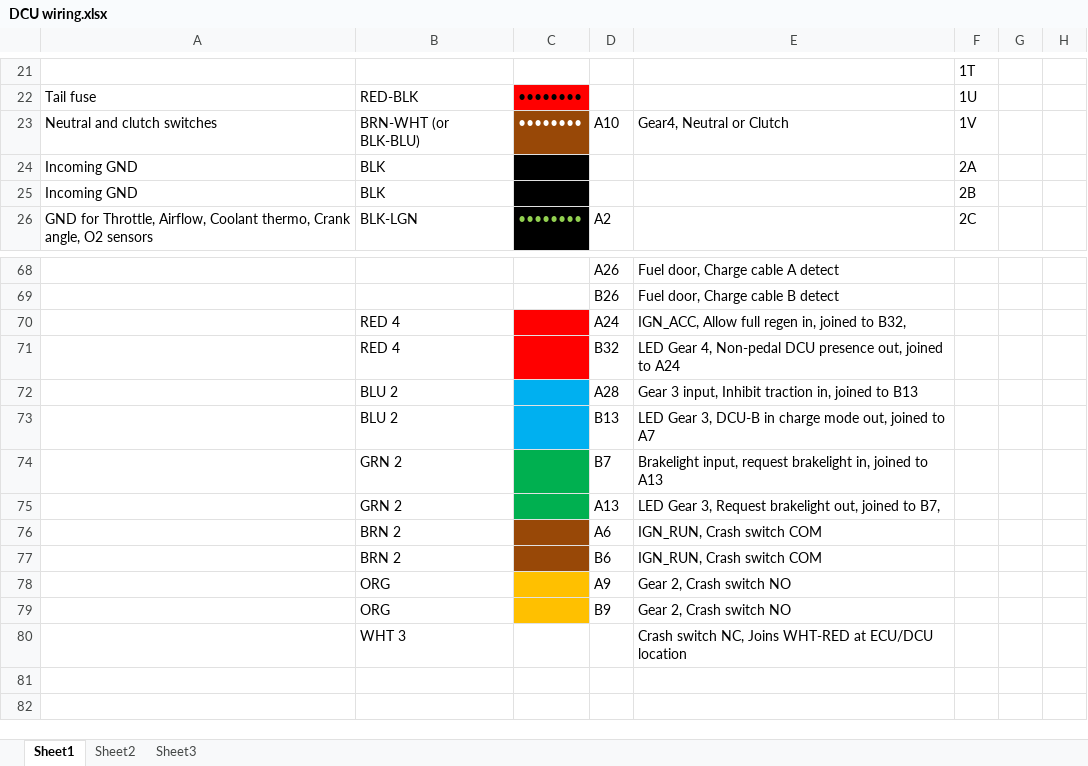
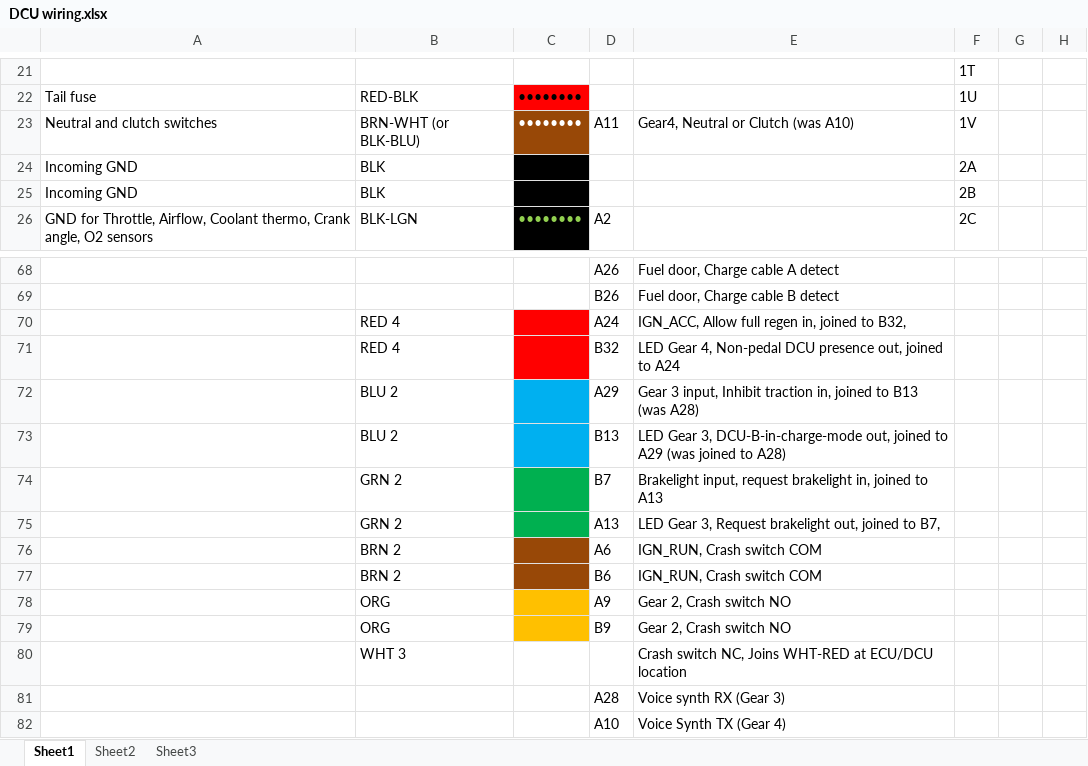
Before and after one commit to dkeenan7/LyteFyba, an Excel workbook: master/tritium/DCU wiring.xlsx, sheet Sheet1, drawn as a sheet; only a part is shown, gaps mark what is left out; values as stored, in another font and other column widths than the file's, no borders; rows hold the shown columns only; the diff names each change by its address in the sheet, - before the commit and + after, or states it on an @@ line.

Commit message:
Updated the DCU wring diagram and spreadsheet to show the new and revised pin assignments due to adding the 3rd UART (this one in software) for the voice synthesizer. Updated the DCU modification instructions to include the mods to bring out the 3rd UART on the DC37 connector (pins 28 and 10, were GEAR 3 and 4). Updated the DCU modification instructions to eliminate the obsolete instructions for bring out the two hardware UARTs on the DC37 and instead included instructions for bringing them out on the IFO connectors as we have been doing for quite some time.

```diff
--- a/master/tritium/DCU wiring.xlsx (sheet Sheet1)
+++ b/master/tritium/DCU wiring.xlsx (sheet Sheet1)
-D23: A10
+D23: A11
-E23: Gear4, Neutral or Clutch
+E23: Gear4, Neutral or Clutch (was A10)
-D72: A28
+D72: A29
-E72: …to B13
+E72: …to B13 (was A28)
-E73: …Gear 3, DCU-B in charge mode out, joined to A7
+E73: …Gear 3, DCU-B-in-charge-mode out, joined to A29 (was joined to A28)
+row 81:  |  |  | A28 | Voice synth RX (Gear 3)
+row 82:  |  |  | A10 | Voice Synth TX (Gear 4)
```
Also changed, not shown: 2 other files.
